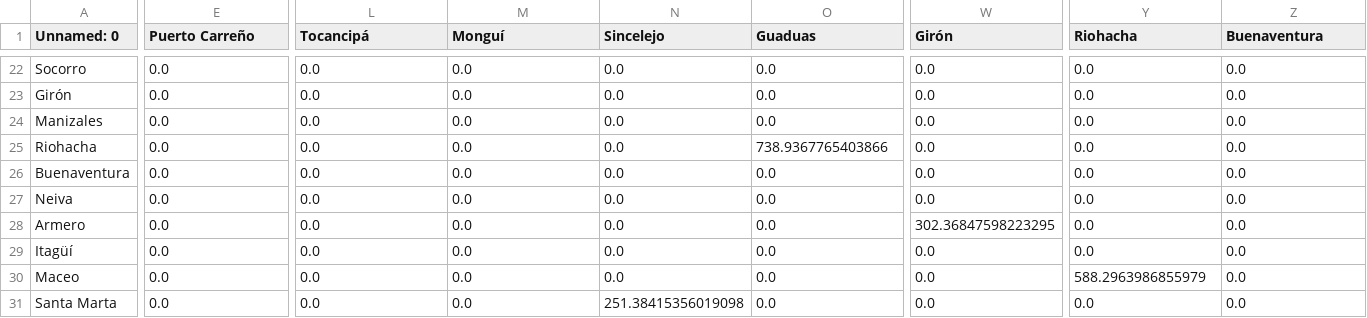
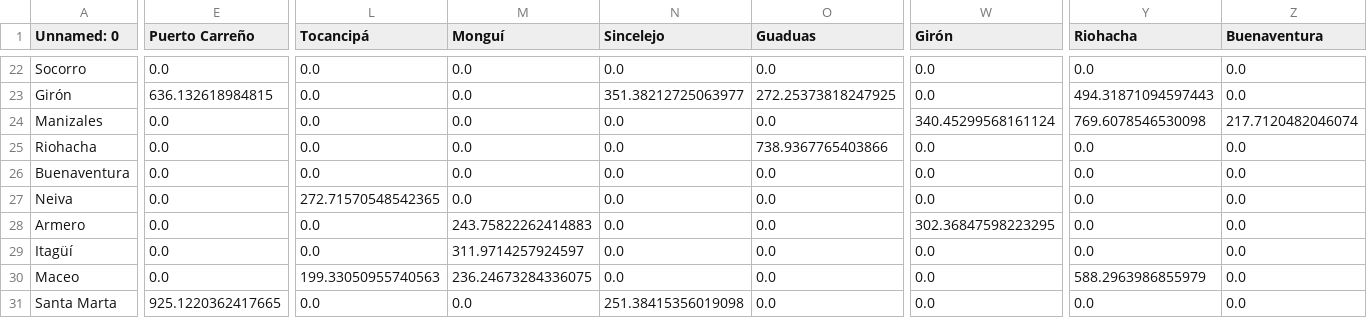
Before and after one commit to Saregom/ciencias2, a CSV file: RutaMasCortaMunicipos/data/distances.csv, drawn as a sheet; only a part is shown, gaps mark what is left out; the diff covers the shown part only; the diff names each change by its address in the sheet, - before the commit and + after, or states it on an @@ line.

```diff
--- a/RutaMasCortaMunicipos/data/distances.csv
+++ b/RutaMasCortaMunicipos/data/distances.csv
-E23 (Puerto Carreño): 0.0
+E23 (Puerto Carreño): 636.132618984815
-N23 (Sincelejo): 0.0
+N23 (Sincelejo): 351.38212725063977
-O23 (Guaduas): 0.0
+O23 (Guaduas): 272.25373818247925
-Y23 (Riohacha): 0.0
+Y23 (Riohacha): 494.31871094597443
-W24 (Girón): 0.0
+W24 (Girón): 340.45299568161124
-Y24 (Riohacha): 0.0
+Y24 (Riohacha): 769.6078546530098
-Z24 (Buenaventura): 0.0
+Z24 (Buenaventura): 217.7120482046074
-L27 (Tocancipá): 0.0
+L27 (Tocancipá): 272.71570548542365
-M28 (Monguí): 0.0
+M28 (Monguí): 243.75822262414883
-M29 (Monguí): 0.0
+M29 (Monguí): 311.9714257924597
-L30 (Tocancipá): 0.0
+L30 (Tocancipá): 199.33050955740563
-M30 (Monguí): 0.0
+M30 (Monguí): 236.24673284336075
-E31 (Puerto Carreño): 0.0
+E31 (Puerto Carreño): 925.1220362417665
```
Also changed, not shown: 42 edited cells elsewhere in this file, 2 other files.
